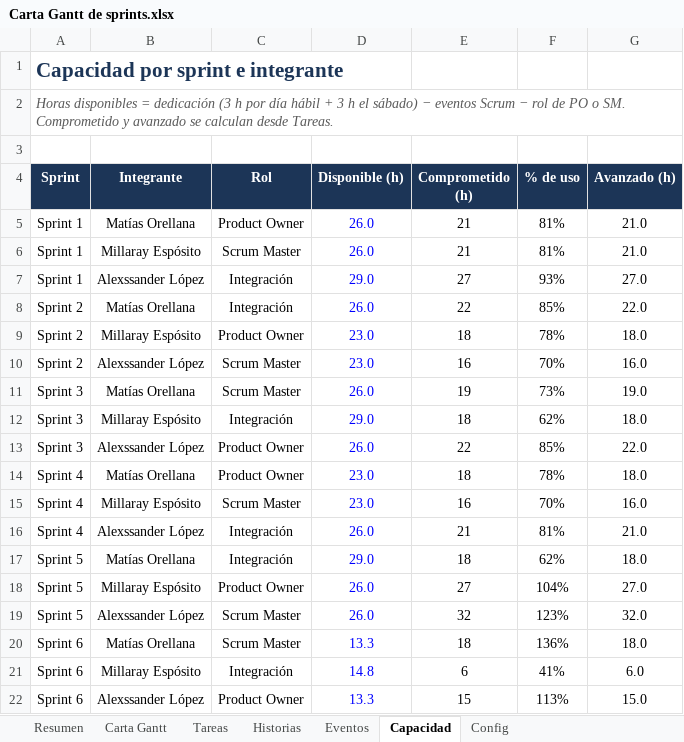
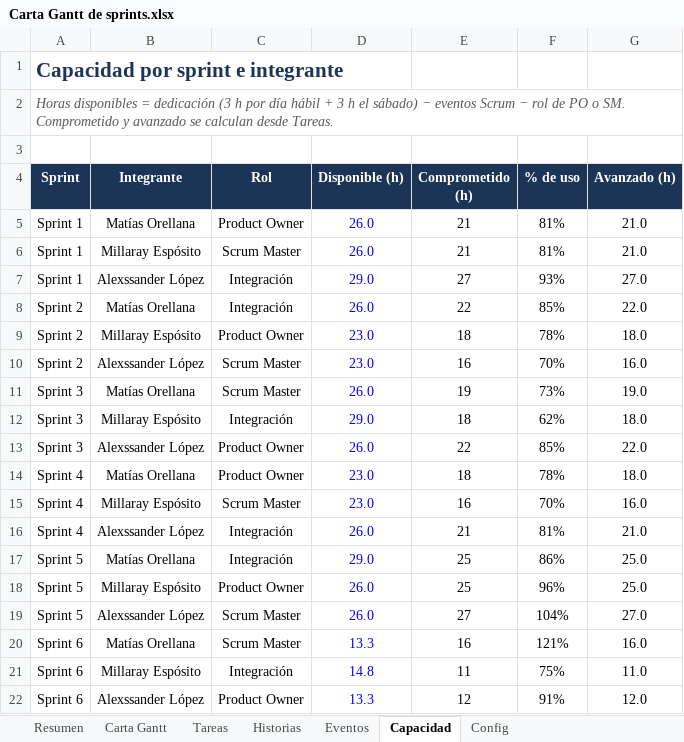
Before and after one commit to matias12rt/proyecto_grupal_casptone, an Excel workbook: Fase_2/Evidencias Proyecto/Carta Gantt de sprints.xlsx, sheet Capacidad, drawn as a sheet; values as stored, in another font and other column widths than the file's, no borders; conditional formats not drawn; the diff names each change by its address in the sheet, - before the commit and + after, or states it on an @@ line.

```diff
--- a/Fase_2/Evidencias Proyecto/Carta Gantt de sprints.xlsx (sheet Capacidad)
+++ b/Fase_2/Evidencias Proyecto/Carta Gantt de sprints.xlsx (sheet Capacidad)
-E17 (Comprometido (h)): 18
+E17 (Comprometido (h)): 25
-F17 (% de uso): 62%
+F17 (% de uso): 86%
-G17 (Avanzado (h)): 18.0
+G17 (Avanzado (h)): 25.0
-E18 (Comprometido (h)): 27
+E18 (Comprometido (h)): 25
-F18 (% de uso): 104%
+F18 (% de uso): 96%
-G18 (Avanzado (h)): 27.0
+G18 (Avanzado (h)): 25.0
-E19 (Comprometido (h)): 32
+E19 (Comprometido (h)): 27
-F19 (% de uso): 123%
+F19 (% de uso): 104%
-G19 (Avanzado (h)): 32.0
+G19 (Avanzado (h)): 27.0
-E20 (Comprometido (h)): 18
+E20 (Comprometido (h)): 16
-F20 (% de uso): 136%
+F20 (% de uso): 121%
-G20 (Avanzado (h)): 18.0
+G20 (Avanzado (h)): 16.0
-E21 (Comprometido (h)): 6
+E21 (Comprometido (h)): 11
-F21 (% de uso): 41%
+F21 (% de uso): 75%
-G21 (Avanzado (h)): 6.0
+G21 (Avanzado (h)): 11.0
-E22 (Comprometido (h)): 15
+E22 (Comprometido (h)): 12
-F22 (% de uso): 113%
+F22 (% de uso): 91%
-G22 (Avanzado (h)): 15.0
+G22 (Avanzado (h)): 12.0
```
Also changed, not shown: sheet Historias, sheet Tareas, charts or pictures.
